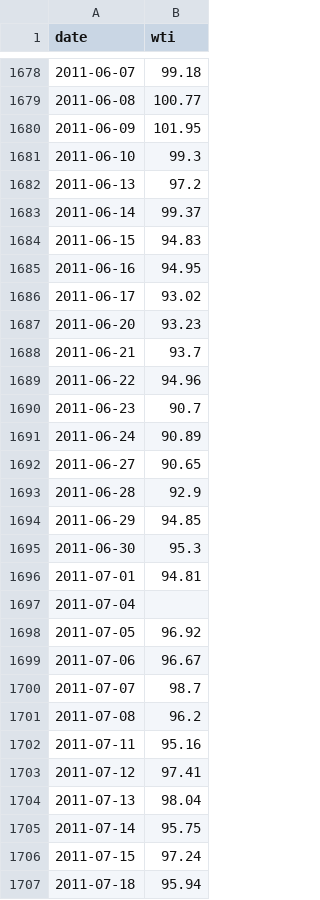
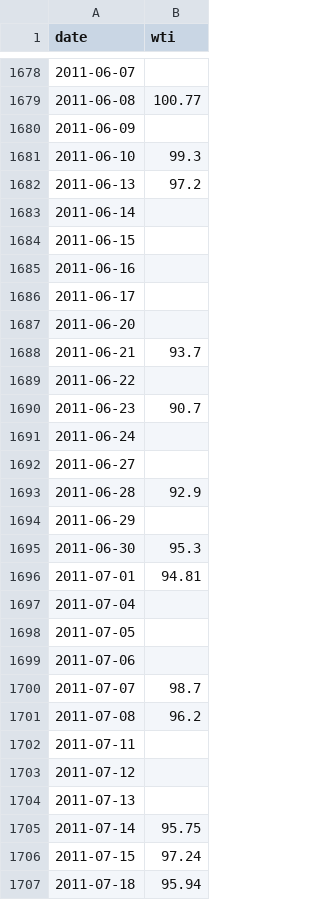
Before and after one commit to JuanDiegoRV/usd-cop-statistical-learning, a CSV file: data/raw/wti.csv, drawn as a sheet; only a part is shown, gaps mark what is left out; the diff covers the shown part only.

```diff
--- a/data/raw/wti.csv
+++ b/data/raw/wti.csv
@@ -1678,18 +1678,18 @@ date,wti
-2011-06-07,99.18
+2011-06-07,
 2011-06-08,100.77
-2011-06-09,101.95
+2011-06-09,
 2011-06-10,99.3
 2011-06-13,97.2
-2011-06-14,99.37
-2011-06-15,94.83
-2011-06-16,94.95
-2011-06-17,93.02
-2011-06-20,93.23
+2011-06-14,
+2011-06-15,
+2011-06-16,
+2011-06-17,
+2011-06-20,
 2011-06-21,93.7
-2011-06-22,94.96
+2011-06-22,
 2011-06-23,90.7
-2011-06-24,90.89
-2011-06-27,90.65
+2011-06-24,
+2011-06-27,
 2011-06-28,92.9
-2011-06-29,94.85
+2011-06-29,
 2011-06-30,95.3
@@ -1697,9 +1697,9 @@ date,wti
 2011-07-04,
-2011-07-05,96.92
-2011-07-06,96.67
+2011-07-05,
+2011-07-06,
 2011-07-07,98.7
 2011-07-08,96.2
-2011-07-11,95.16
-2011-07-12,97.41
-2011-07-13,98.04
+2011-07-11,
+2011-07-12,
+2011-07-13,
 2011-07-14,95.75
```
Also changed, not shown: 20 added rows and 114 edited cells elsewhere in this file, data/processed/master_dataset.csv, data/raw/vix.csv, 4 other files.
